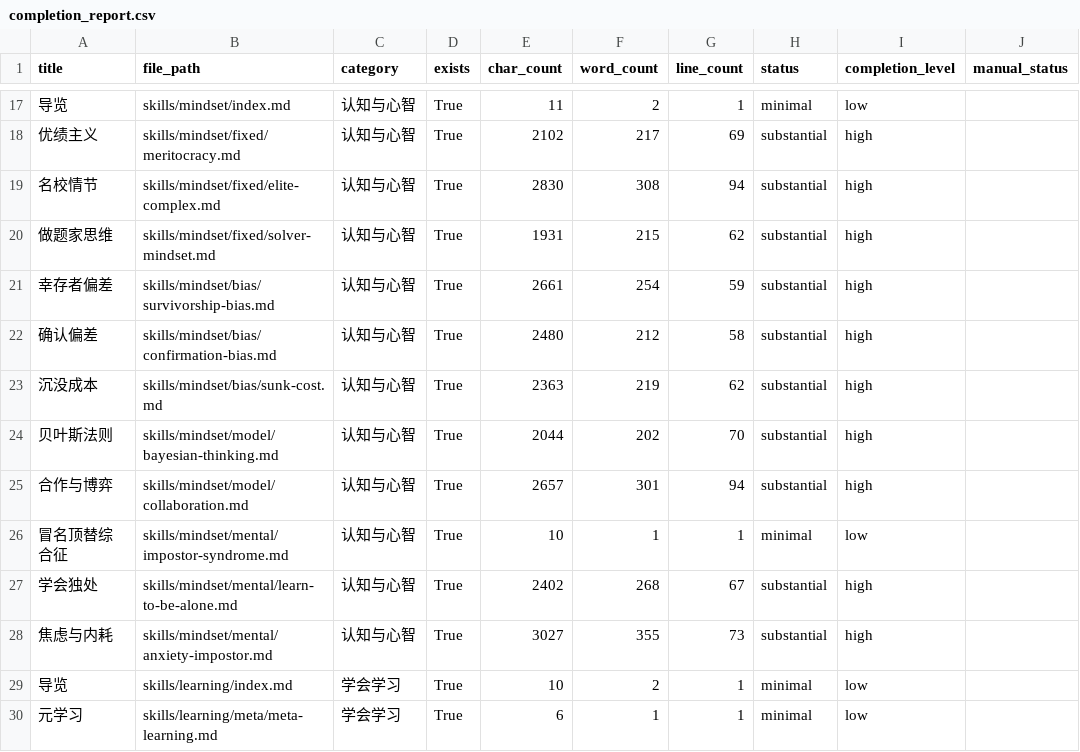
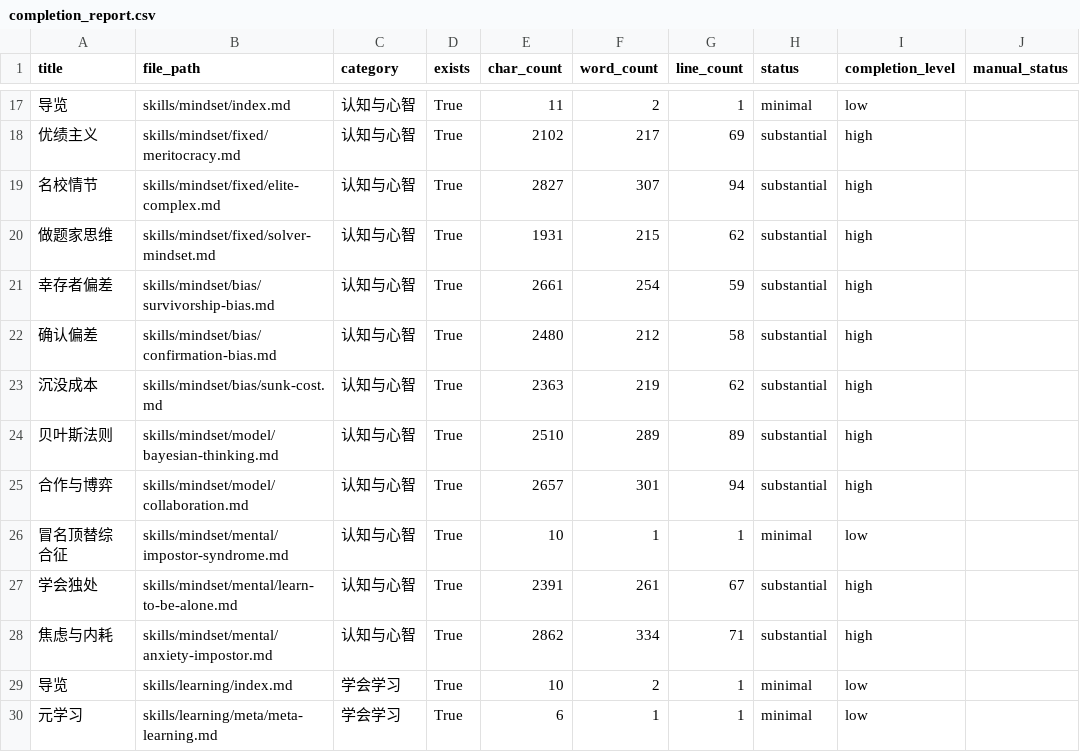
Before and after one commit to NCUSCC/cs4ncu, a CSV file: reports/completion_report.csv, drawn as a sheet; only a part is shown, gaps mark what is left out; the diff covers the shown part only; the diff names each change by its address in the sheet, - before the commit and + after, or states it on an @@ line.

```diff
--- a/reports/completion_report.csv
+++ b/reports/completion_report.csv
-E19 (char_count): 2830
+E19 (char_count): 2827
-F19 (word_count): 308
+F19 (word_count): 307
-E24 (char_count): 2044
+E24 (char_count): 2510
-F24 (word_count): 202
+F24 (word_count): 289
-G24 (line_count): 70
+G24 (line_count): 89
-E27 (char_count): 2402
+E27 (char_count): 2391
-F27 (word_count): 268
+F27 (word_count): 261
-E28 (char_count): 3027
+E28 (char_count): 2862
-F28 (word_count): 355
+F28 (word_count): 334
-G28 (line_count): 73
+G28 (line_count): 71
```
Also changed, not shown: 1 added row and 25 edited cells elsewhere in this file, 5 other files.
